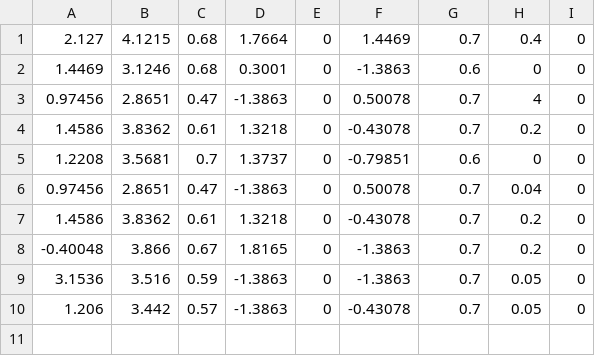
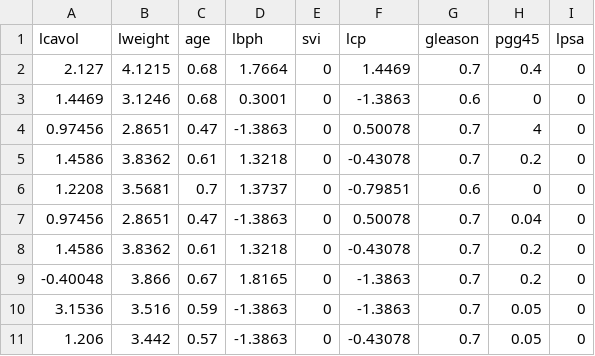
Before and after one commit to nguyenhuuphu2205/HocMay_bt1, a CSV file: 20143449-test.csv, drawn as a sheet; the diff names each change by its address in the sheet, - before the commit and + after, or states it on an @@ line.

```diff
--- a/20143449-test.csv
+++ b/20143449-test.csv
+row 1: lcavol | lweight | age | lbph | svi | lcp | gleason | pgg45 | lpsa
```
Also changed, not shown: 3 other files.
